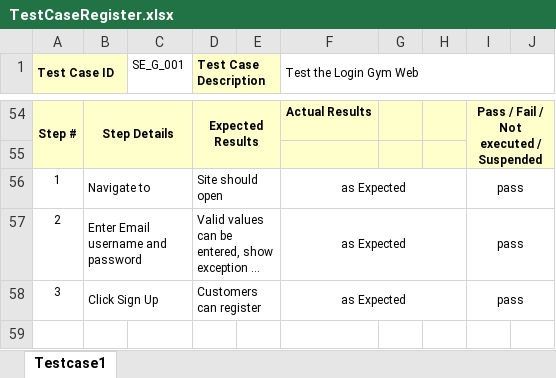
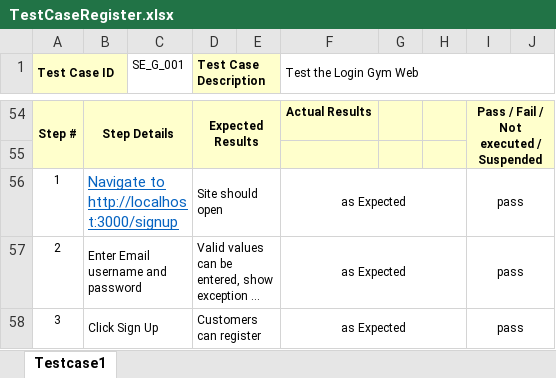
Before and after one commit to LongTran0919/GymWeb, an Excel workbook: document/testcase/TestCaseRegister.xlsx, sheet Testcase1, drawn as a sheet; only a part is shown, gaps mark what is left out; long unchanged cells end in …; values as stored, in another font and other column widths than the file's, no borders; the diff names each change by its address in the sheet, - before the commit and + after, or states it on an @@ line.

```diff
--- a/document/testcase/TestCaseRegister.xlsx (sheet Testcase1)
+++ b/document/testcase/TestCaseRegister.xlsx (sheet Testcase1)
-B56: Navigate to
+B56: Navigate to http://localhost:3000/signup
@@ B56 underline: off → on, text colour: black → #0563C1, text size: larger @@
```
Also changed, not shown: document/testcase/TestCaseLogin.xlsx, 2 other files.
